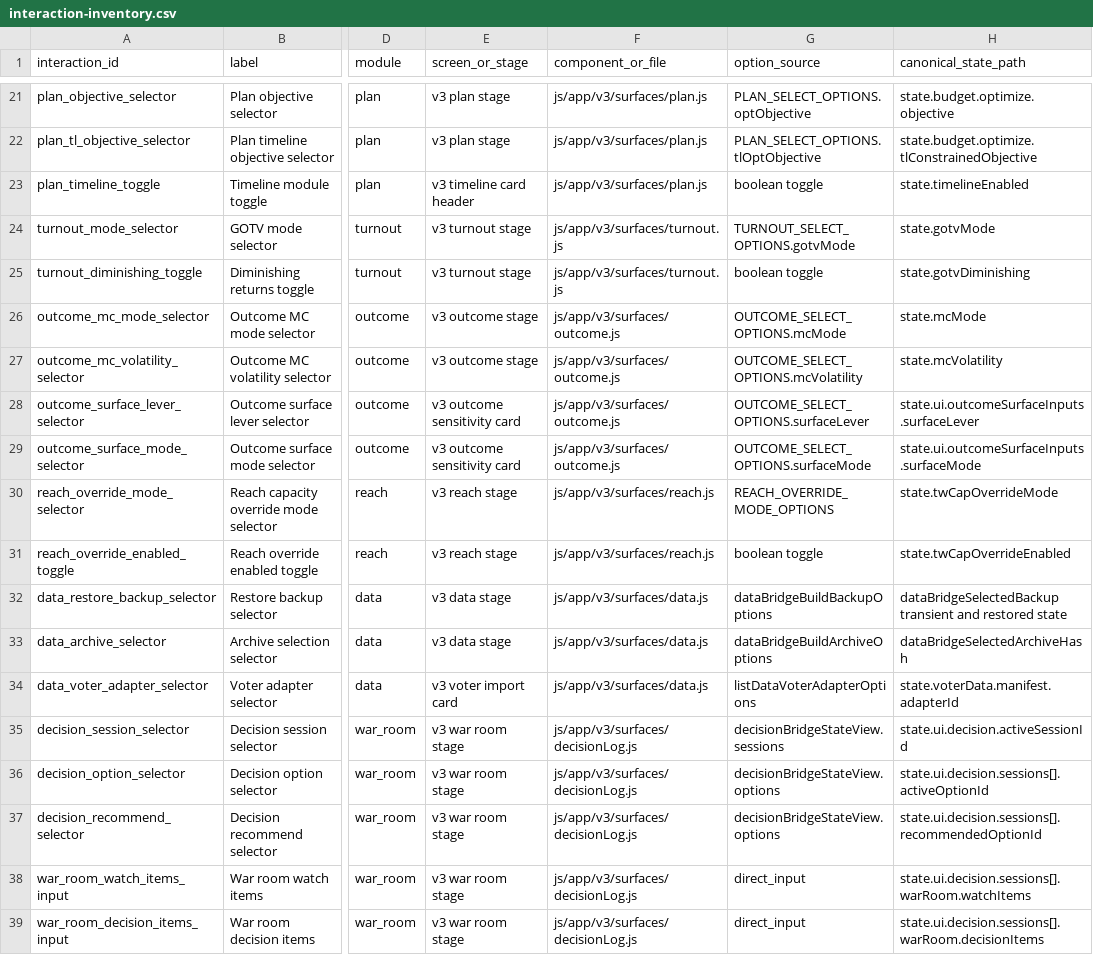
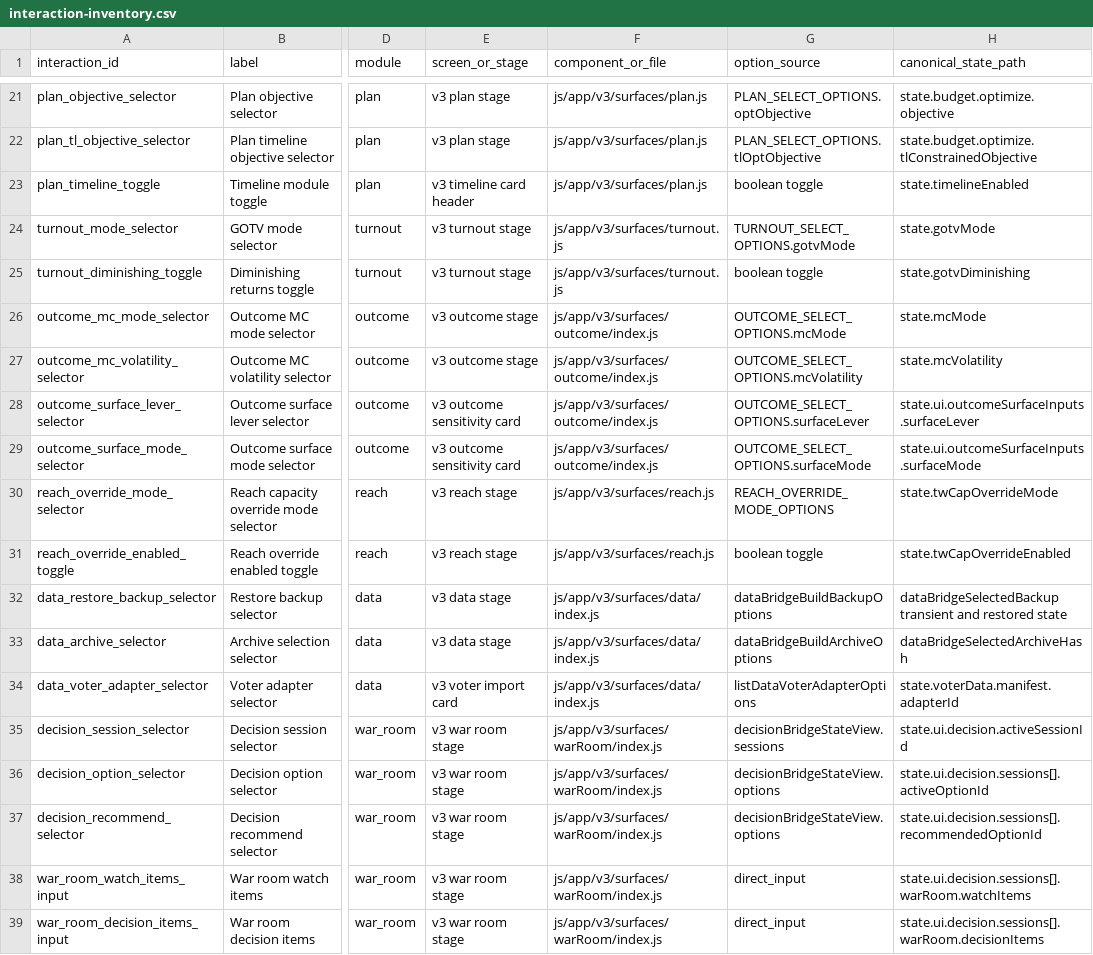
Before and after one commit to darrensteptoe/jubilant-doodle, a CSV file: field-app/interaction/interaction-inventory.csv, drawn as a sheet; only a part is shown, gaps mark what is left out; the diff covers the shown part only; the diff names each change by its address in the sheet, - before the commit and + after, or states it on an @@ line.

```diff
--- a/field-app/interaction/interaction-inventory.csv
+++ b/field-app/interaction/interaction-inventory.csv
-F26:F29 (component_or_file): js/app/v3/surfaces/outcome.js
+F26:F29 (component_or_file): js/app/v3/surfaces/outcome/index.js
-F32:F34 (component_or_file): js/app/v3/surfaces/data.js
+F32:F34 (component_or_file): js/app/v3/surfaces/data/index.js
-F35:F39 (component_or_file): js/app/v3/surfaces/decisionLog.js
+F35:F39 (component_or_file): js/app/v3/surfaces/warRoom/index.js
```
Also changed, not shown: 101 edited cells elsewhere in this file, 24 other files.
